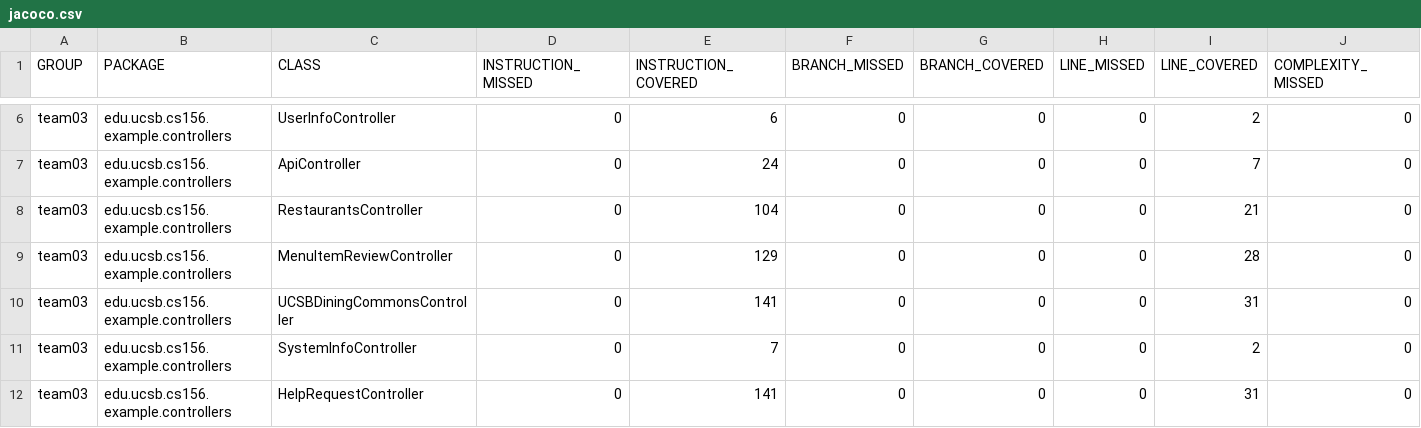
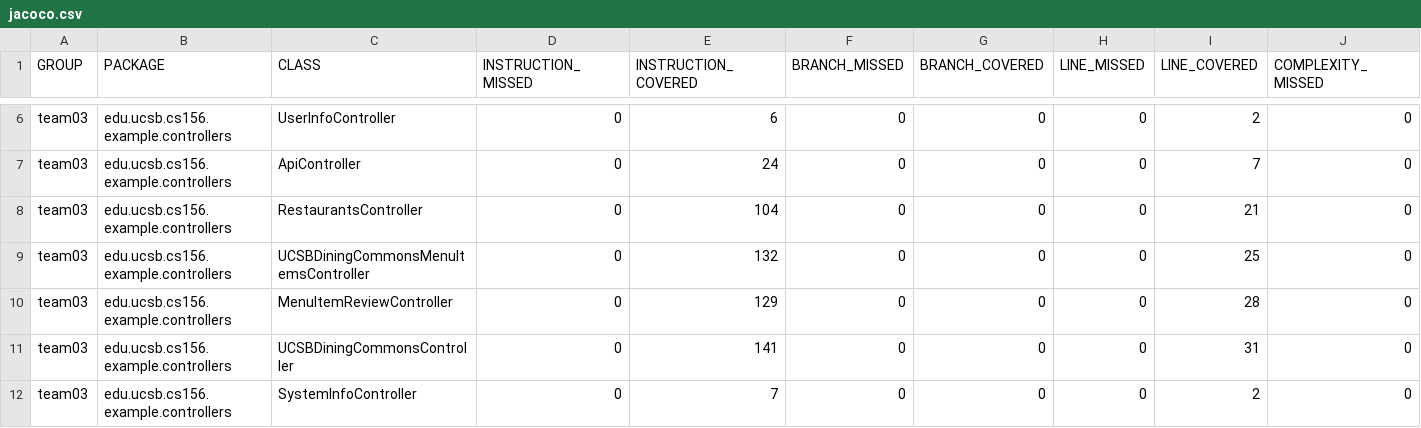
Before and after one commit to ucsb-cs156-w24/team03-w24-7pm-4, a CSV file: jacoco/jacoco.csv, drawn as a sheet; only a part is shown, gaps mark what is left out; the shorter side is filled out with more unchanged rows; rows hold the shown columns only; the diff names each change by its address in the sheet, - before the commit and + after, or states it on an @@ line.

Commit message:
Deploying to gh-pages from @ ucsb-cs156-w24/team03-w24-7pm-4@770e447db9d64a4a15cfbb06fccdfa2e9e9a112e 🚀

```diff
--- a/jacoco/jacoco.csv
+++ b/jacoco/jacoco.csv
+row 9: team03 | edu.ucsb.cs156.example.controllers | UCSBDiningCommonsMenuItemsController | 0 | 132 | 0 | 0 | 0 | 25 | 0
```
Also changed, not shown: 7 other files.
